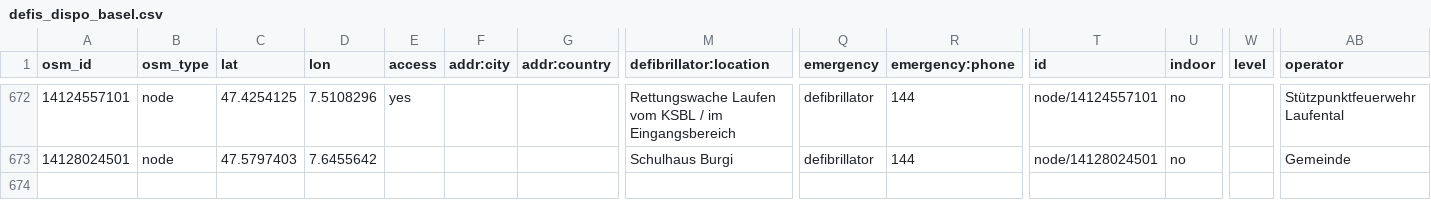
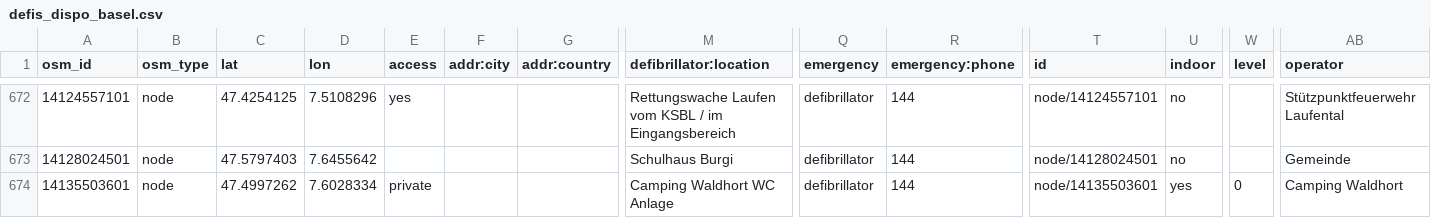
Before and after one commit to defikarte/defi_data, a CSV file: data/csv/defis_dispo_basel.csv, drawn as a sheet; only a part is shown, gaps mark what is left out; rows hold the shown columns only; the diff names each change by its address in the sheet, - before the commit and + after, or states it on an @@ line.

```diff
--- a/data/csv/defis_dispo_basel.csv
+++ b/data/csv/defis_dispo_basel.csv
+row 674: 14135503601 | node | 47.4997262 | 7.6028334 | private |  |  | Camping Waldhort WC Anlage | defibrillator | 144 | node/14135503601 | yes | 0 | Camping Waldhort
```
Also changed, not shown: data/csv/defis_dispo_luks.csv, data/csv/defis_kt_lu.csv, 12 other files.
